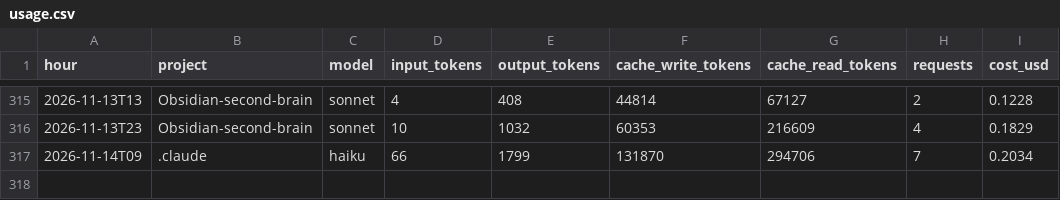
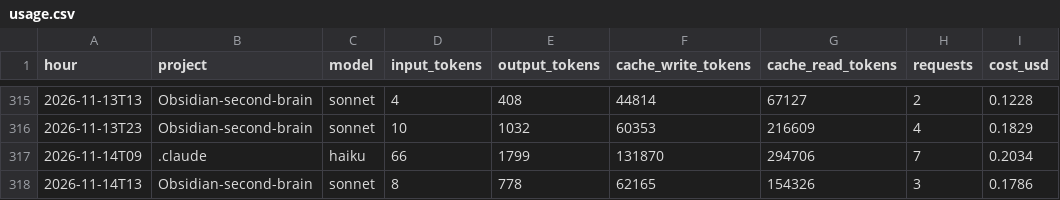
Before and after one commit to Baskers1/claude-usage-data, a CSV file: usage.csv, drawn as a sheet; only a part is shown, gaps mark what is left out; the diff names each change by its address in the sheet, - before the commit and + after, or states it on an @@ line.

Commit message:
usage 2026-11-14T13:15:08Z

```diff
--- a/usage.csv
+++ b/usage.csv
+row 318: 2026-11-14T13 | Obsidian-second-brain | sonnet | 8 | 778 | 62165 | 154326 | 3 | 0.1786
```
Also changed, not shown: 1 other file.
